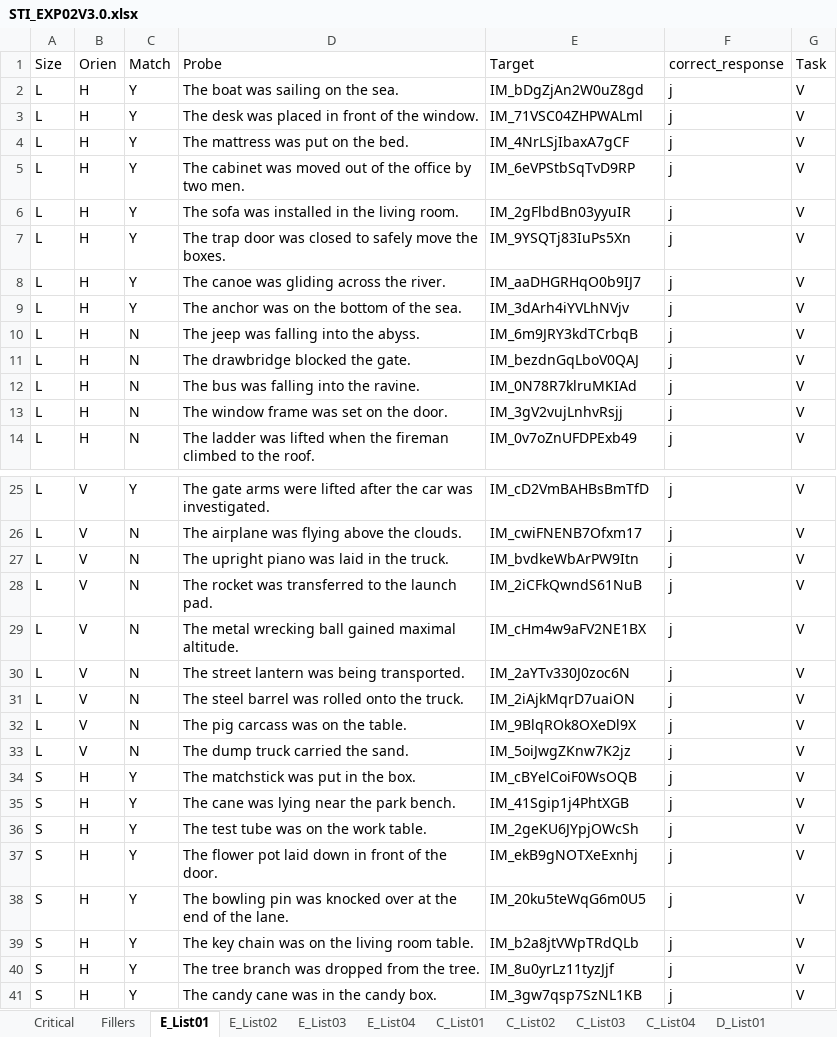
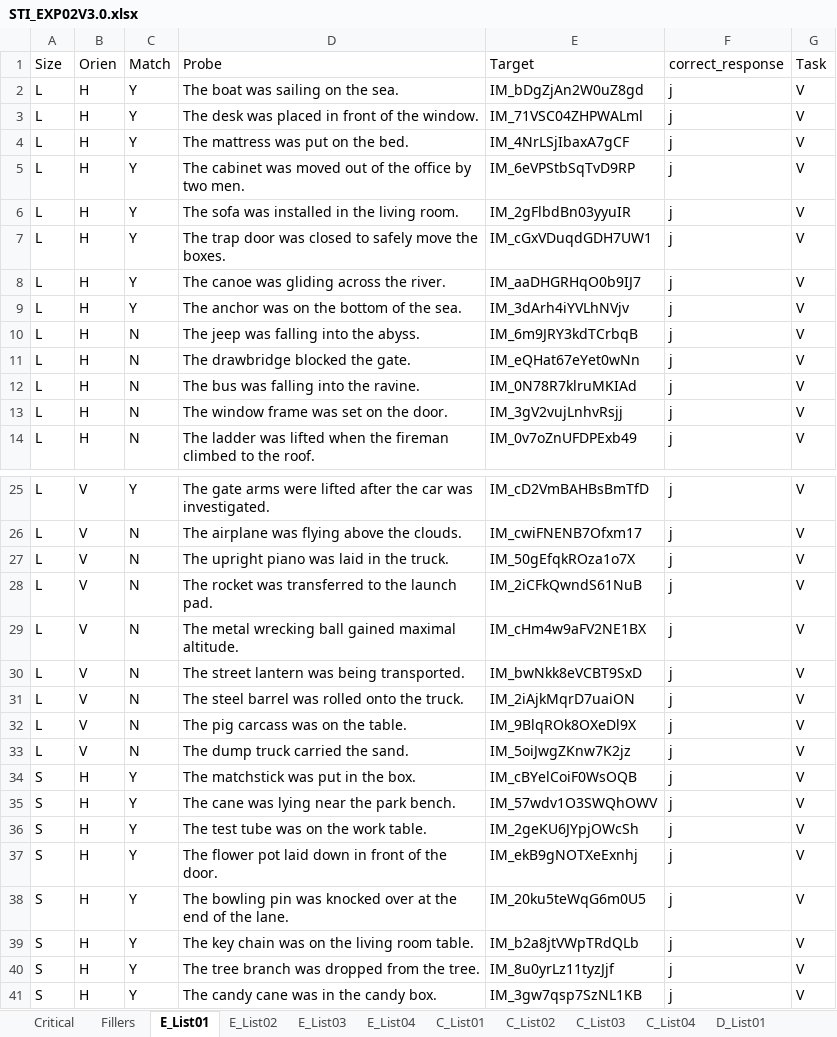
Before and after one commit to SCgeeker/SIM2016_PIC, an Excel workbook: EXP/2016_Orien_Size/STI_EXP02V3.0.xlsx, sheet E_List01, drawn as a sheet; only a part is shown, gaps mark what is left out; values as stored, in another font and other column widths than the file's, no borders; the diff names each change by its address in the sheet, - before the commit and + after, or states it on an @@ line.

```diff
--- a/EXP/2016_Orien_Size/STI_EXP02V3.0.xlsx (sheet E_List01)
+++ b/EXP/2016_Orien_Size/STI_EXP02V3.0.xlsx (sheet E_List01)
-E7 (Target): IM_9YSQTj83IuPs5Xn
+E7 (Target): IM_cGxVDuqdGDH7UW1
-E11 (Target): IM_bezdnGqLboV0QAJ
+E11 (Target): IM_eQHat67eYet0wNn
-E27 (Target): IM_bvdkeWbArPW9Itn
+E27 (Target): IM_50gEfqkROza1o7X
-E30 (Target): IM_2aYTv330J0zoc6N
+E30 (Target): IM_bwNkk8eVCBT9SxD
-E35 (Target): IM_41Sgip1j4PhtXGB
+E35 (Target): IM_57wdv1O3SWQhOWV
```
Also changed, not shown: sheet Critical, sheet E_List02, sheet E_List03, sheet E_List04, 23 other files.
